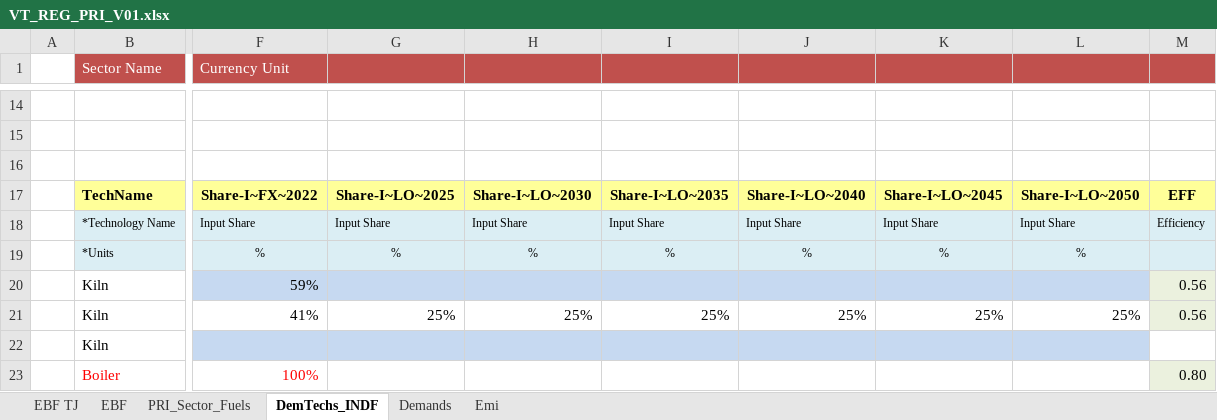
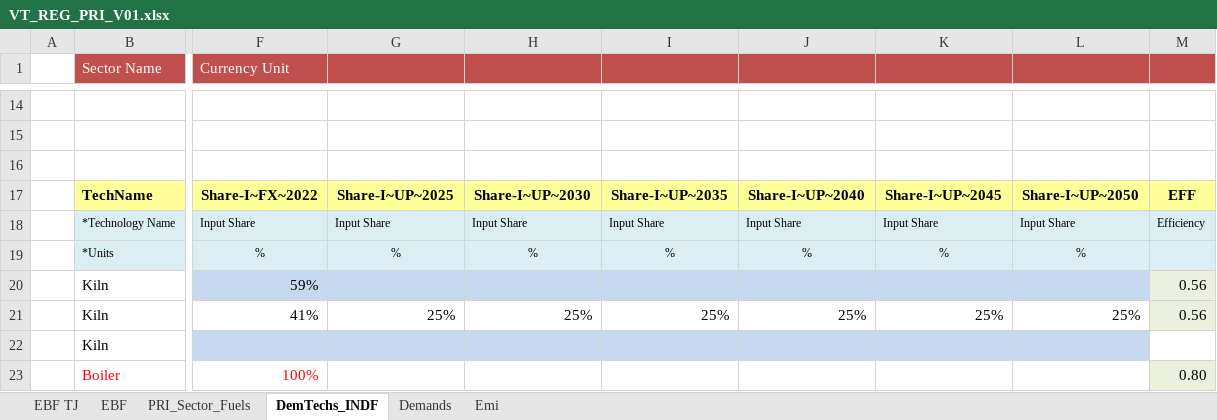
Before and after one commit to Tamenew/MANU2025, an Excel workbook: VT_REG_PRI_V01.xlsx, sheet DemTechs_INDF, drawn as a sheet; only a part is shown, gaps mark what is left out; values as stored, in another font and other column widths than the file's, no borders; charts and pictures not drawn; the diff names each change by its address in the sheet, - before the commit and + after, or states it on an @@ line.

Commit message:
Update VT_REG_PRI_V01.xlsx

```diff
--- a/VT_REG_PRI_V01.xlsx (sheet DemTechs_INDF)
+++ b/VT_REG_PRI_V01.xlsx (sheet DemTechs_INDF)
-G17: Share-I~LO~2025
+G17: Share-I~UP~2025
-H17: Share-I~LO~2030
+H17: Share-I~UP~2030
-I17: Share-I~LO~2035
+I17: Share-I~UP~2035
-J17: Share-I~LO~2040
+J17: Share-I~UP~2040
-K17: Share-I~LO~2045
+K17: Share-I~UP~2045
-L17: Share-I~LO~2050
+L17: Share-I~UP~2050
```
